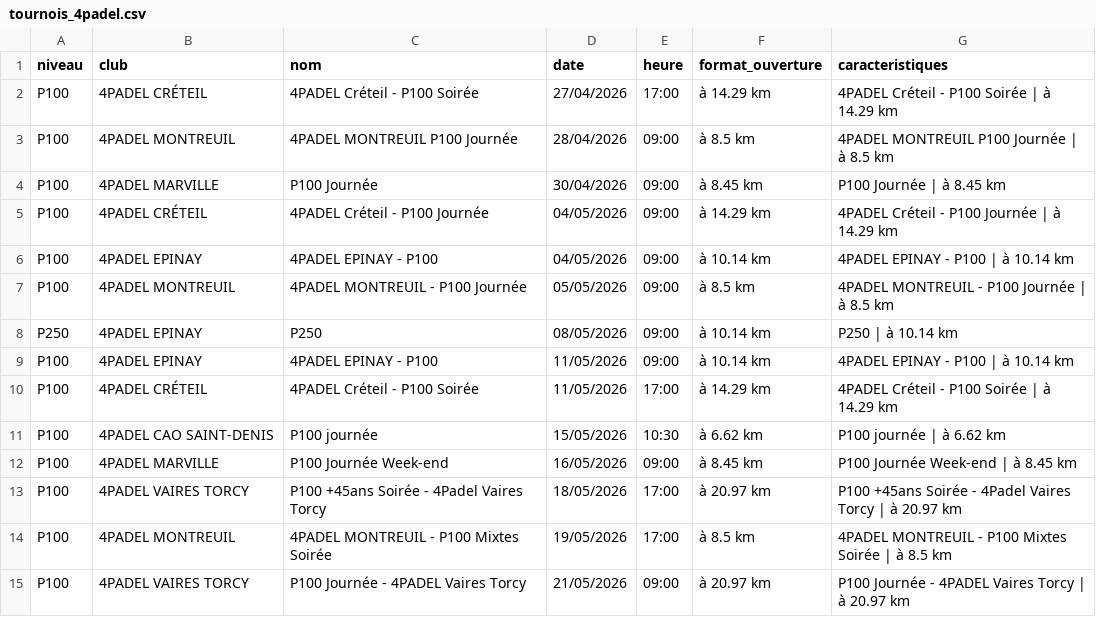
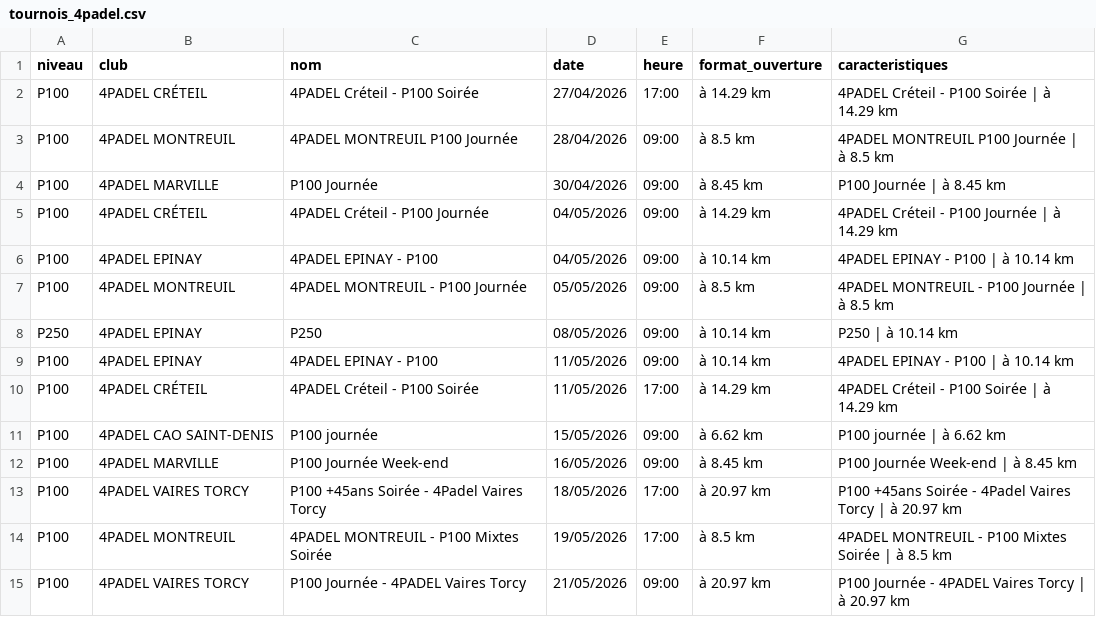
Before and after one commit to TheBigLouloup/Padel, a CSV file: tournois_4padel.csv, drawn as a sheet; only a part is shown.

```diff
--- a/tournois_4padel.csv
+++ b/tournois_4padel.csv
@@ -10,3 +10,3 @@ P100,4PADEL EPINAY,4PADEL EPINAY - P100,11/05/2026,09:00,à 10.14 km,4PADEL EPIN
 P100,4PADEL CRÉTEIL,4PADEL Créteil - P100 Soirée,11/05/2026,17:00,à 14.29 km,4PADEL Créteil - P100 Soirée | à 14.29 km
-P100,4PADEL CAO SAINT-DENIS,P100 journée,15/05/2026,10:30,à 6.62 km,P100 journée | à 6.62 km
+P100,4PADEL CAO SAINT-DENIS,P100 journée,15/05/2026,09:00,à 6.62 km,P100 journée | à 6.62 km
 P100,4PADEL MARVILLE,P100 Journée Week-end,16/05/2026,09:00,à 8.45 km,P100 Journée Week-end | à 8.45 km
```
Also changed, not shown: 1 other file.
